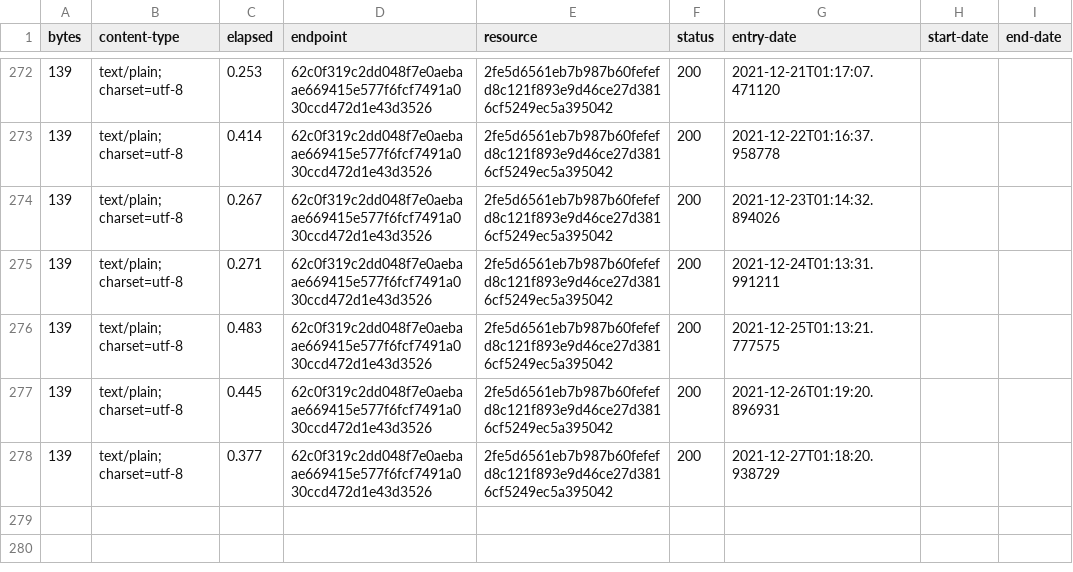
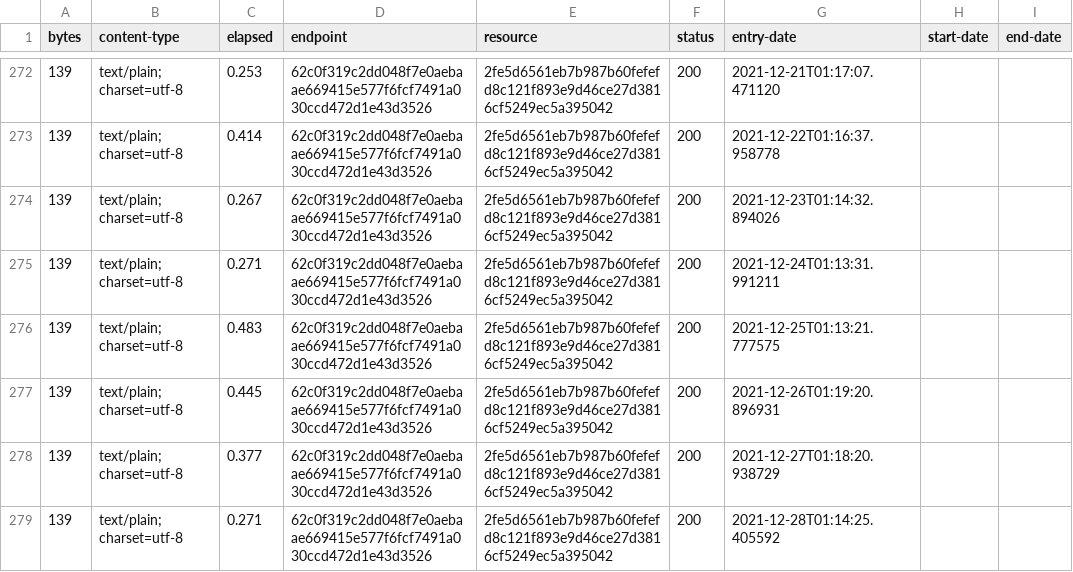
Before and after one commit to digital-land/planning-permission-status-collection, a CSV file: collection/log.csv, drawn as a sheet; only a part is shown, gaps mark what is left out.

Commit message:
Collection 2021-12-28

```diff
--- a/collection/log.csv
+++ b/collection/log.csv
@@ -278 +278,2 @@ bytes,content-type,elapsed,endpoint,resource,status,entry-date,start-date,end-da
 139,text/plain; charset=utf-8,0.377,62c0f319c2dd048f7e0aebaae669415e577f6fcf7491a030ccd472d1e43d3526,2fe5d6561eb7b987b60fefefd8c121f893e9d46ce27d3816cf5249ec5a395042,200,2021-12-27T01:18:20.938729,,
+139,text/plain; charset=utf-8,0.271,62c0f319c2dd048f7e0aebaae669415e577f6fcf7491a030ccd472d1e43d3526,2fe5d6561eb7b987b60fefefd8c121f893e9d46ce27d3816cf5249ec5a395042,200,2021-12-28T01:14:25.405592,,
```
